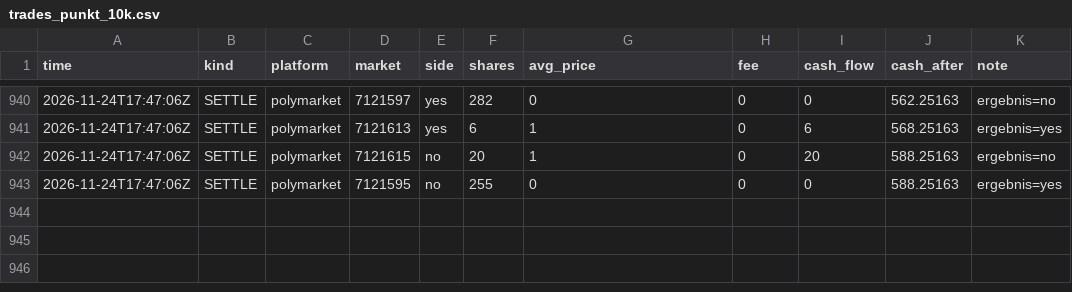
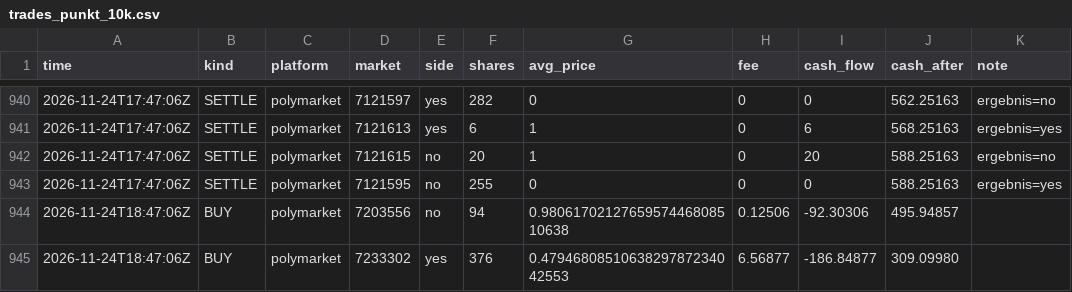
Before and after one commit to rouvenwieland/wahrscheinlichkeits-scanner-public, a CSV file: data/trades_punkt_10k.csv, drawn as a sheet; only a part is shown, gaps mark what is left out.

```diff
--- a/data/trades_punkt_10k.csv
+++ b/data/trades_punkt_10k.csv
@@ -943 +943,3 @@ time,kind,platform,market,side,shares,avg_price,fee,cash_flow,cash_after,note
 2026-11-24T17:47:06Z,SETTLE,polymarket,7121595,no,255,0,0,0,588.25163,ergebnis=yes
+2026-11-24T18:47:06Z,BUY,polymarket,7203556,no,94,0.9806170212765957446808510638,0.12506,-92.30306,495.94857,
+2026-11-24T18:47:06Z,BUY,polymarket,7233302,yes,376,0.4794680851063829787234042553,6.56877,-186.84877,309.09980,
```
Also changed, not shown: data/berichte/verlauf.csv, data/trades_modell_roh.csv, 13 other files.
